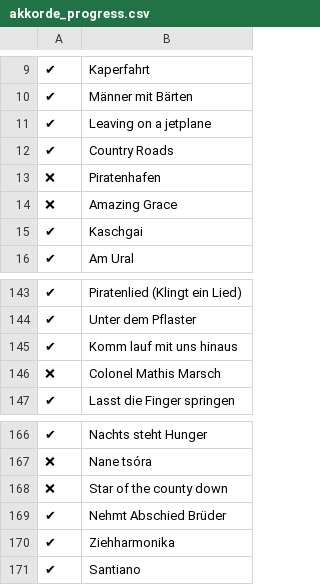
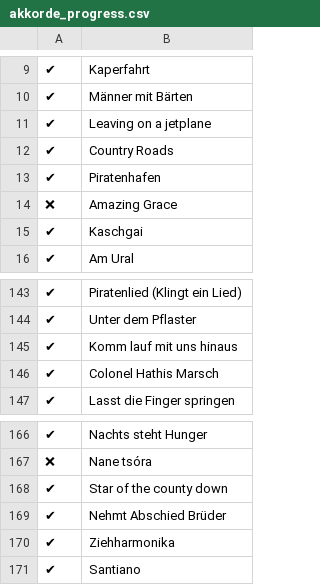
Before and after one commit to Tobias-Trautmann/Liederschuh_Issues, a CSV file: akkorde_progress.csv, drawn as a sheet; only a part is shown, gaps mark what is left out; removed rows and columns are numbered as before the commit, all else as after; the diff names each change by its address in the sheet, - before the commit and + after, or states it on an @@ line.

Commit message:
Update akkorde_progress.csv

```diff
--- a/akkorde_progress.csv
+++ b/akkorde_progress.csv
-A13: ❌
+A13: ✔
-row 146: ❌ | Colonel Mathis Marsch
+row 146: ✔ | Colonel Hathis Marsch
-A168: ❌
+A168: ✔
```
